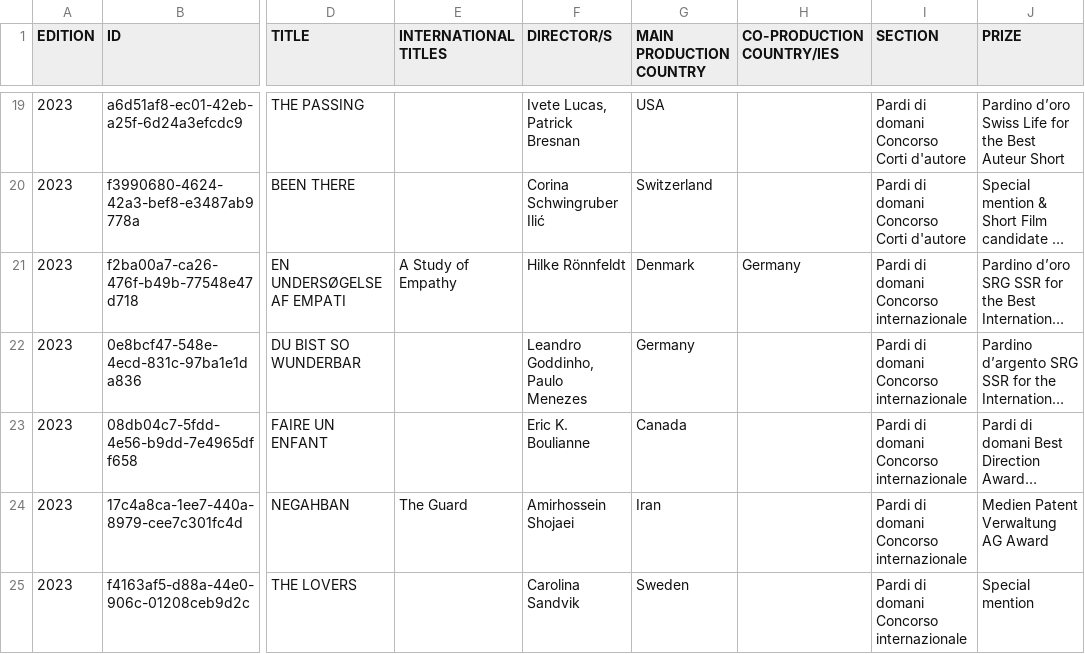
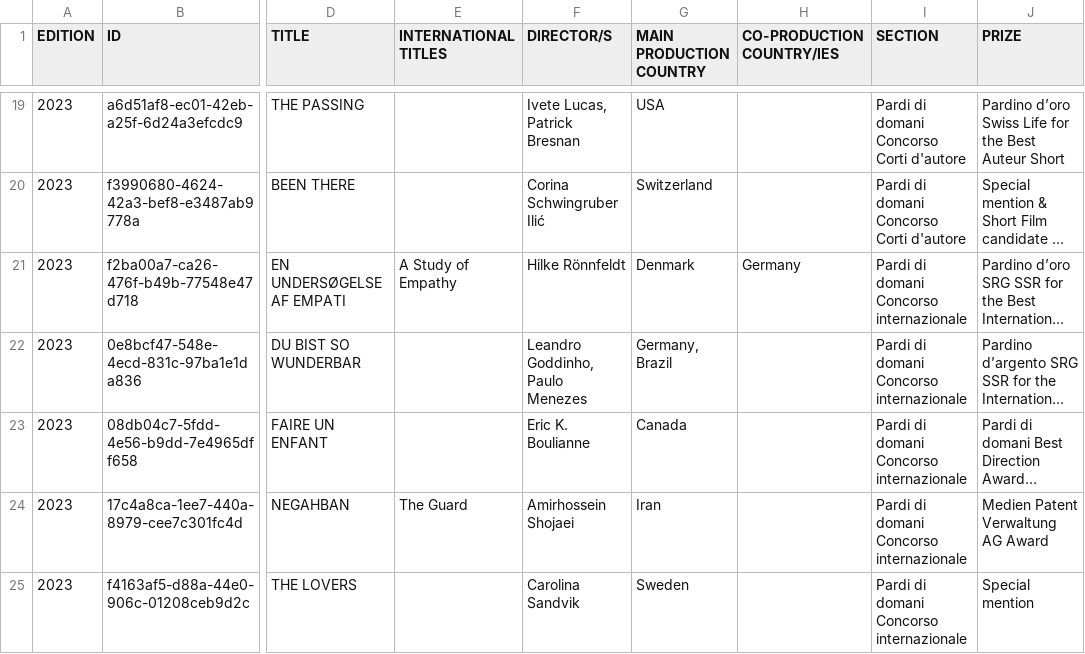
Before and after one commit to locarno-festival/cconsent, a CSV file: dist/palmares-archive/palmares-completi.csv, drawn as a sheet; only a part is shown, gaps mark what is left out; long unchanged cells end in …; the diff names each change by its address in the sheet, - before the commit and + after, or states it on an @@ line.

Commit message:
Corretto paese "Du bist so wunderbar"

```diff
--- a/dist/palmares-archive/palmares-completi.csv
+++ b/dist/palmares-archive/palmares-completi.csv
-G22 (MAIN PRODUCTION COUNTRY): Germany
+G22 (MAIN PRODUCTION COUNTRY): Germany, Brazil
```
